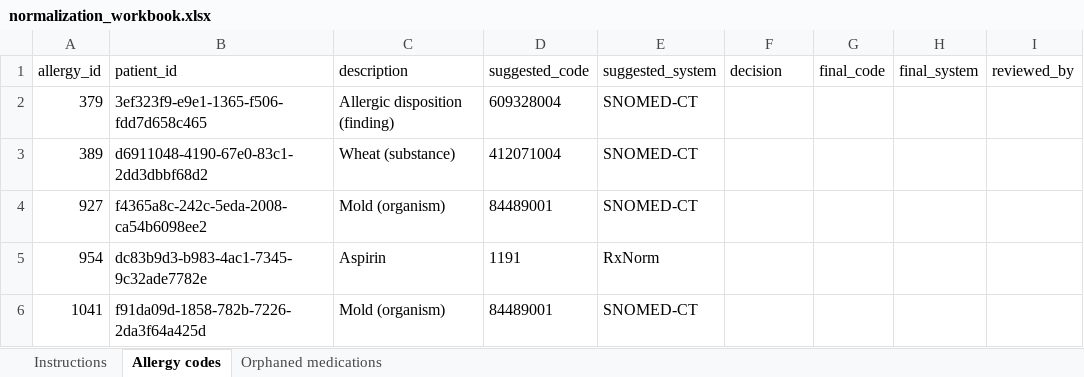
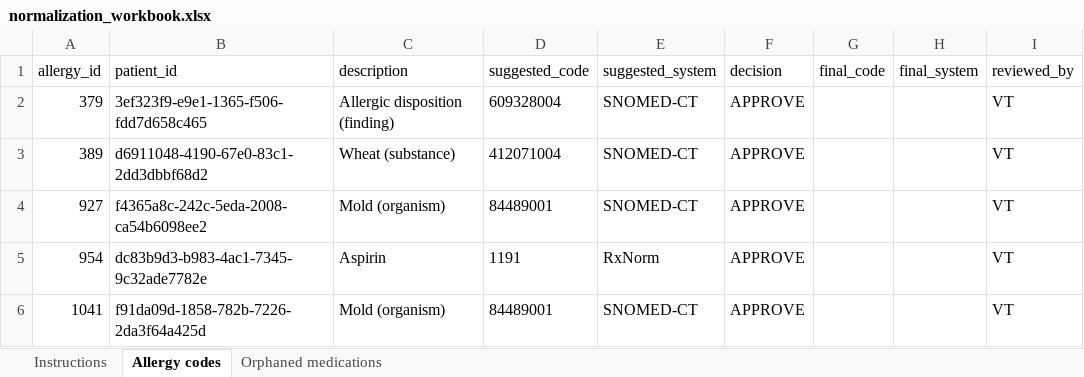
Before and after one commit to vtorreno/ehr-to-fhir-cutover, an Excel workbook: normalization/normalization_workbook.xlsx, sheet Allergy codes, drawn as a sheet; values as stored, in another font and other column widths than the file's, no borders; the diff names each change by its address in the sheet, - before the commit and + after, or states it on an @@ line.

```diff
--- a/normalization/normalization_workbook.xlsx (sheet Allergy codes)
+++ b/normalization/normalization_workbook.xlsx (sheet Allergy codes)
-F2:F6 (decision): (empty)
+F2:F6 (decision): APPROVE
-I2:I6 (reviewed_by): (empty)
+I2:I6 (reviewed_by): VT
```
Also changed, not shown: sheet Orphaned medications, 11 other files.
